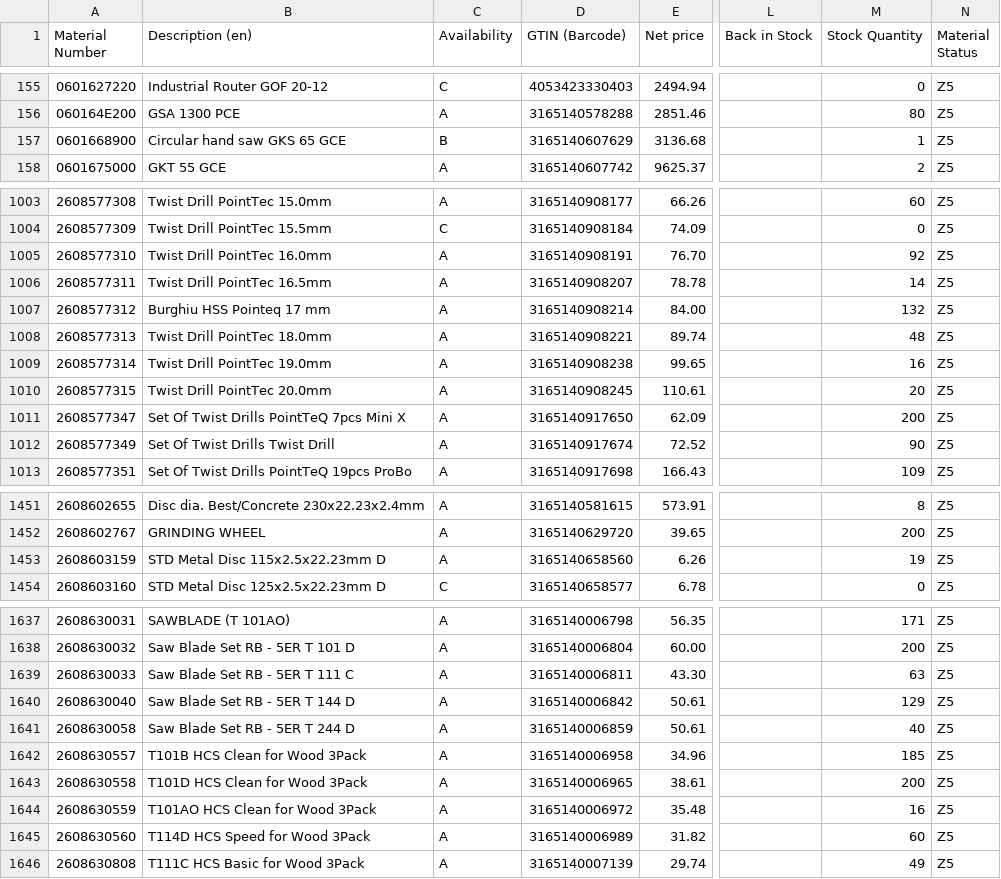
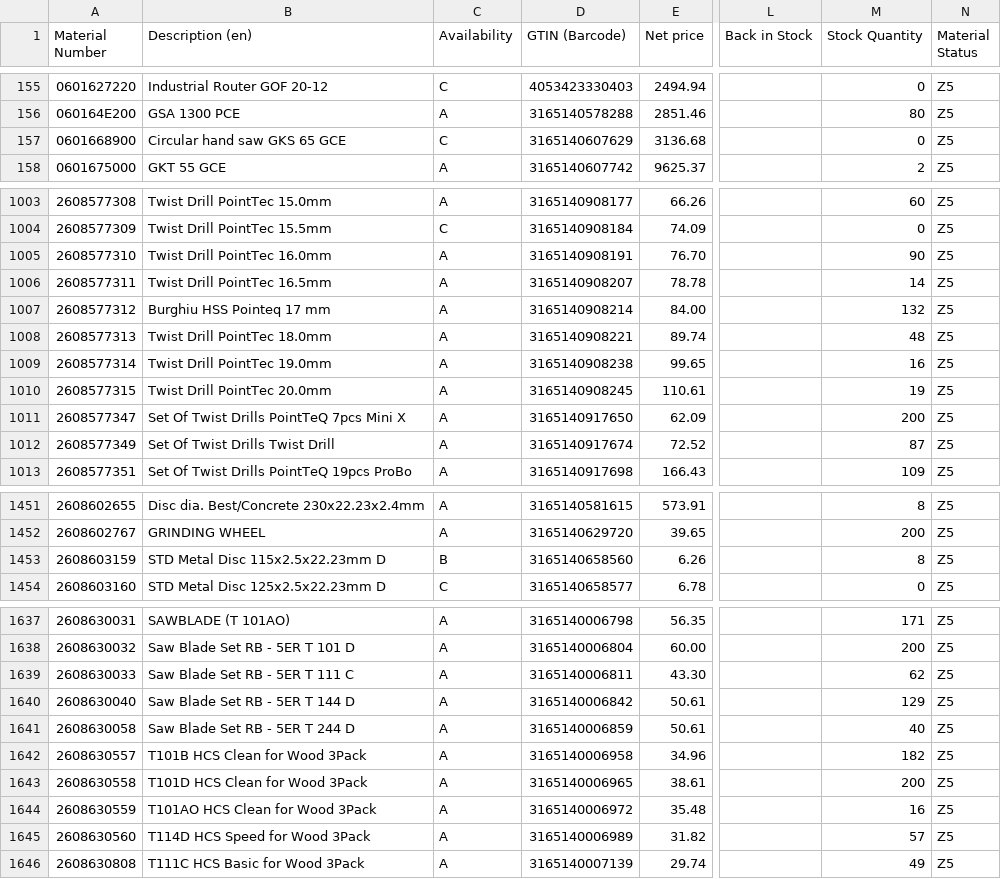
Before and after one commit to mahaveerchavda/bosch-stock-sync, a CSV file: bosch_stock_export.csv, drawn as a sheet; only a part is shown, gaps mark what is left out; the diff covers the shown part only; the diff names each change by its address in the sheet, - before the commit and + after, or states it on an @@ line.

```diff
--- a/bosch_stock_export.csv
+++ b/bosch_stock_export.csv
-C157 (Availability): B
+C157 (Availability): C
-M157 (Stock Quantity): 1
+M157 (Stock Quantity): 0
-M1005 (Stock Quantity): 92
+M1005 (Stock Quantity): 90
-M1010 (Stock Quantity): 20
+M1010 (Stock Quantity): 19
-M1012 (Stock Quantity): 90
+M1012 (Stock Quantity): 87
-C1453 (Availability): A
+C1453 (Availability): B
-M1453 (Stock Quantity): 19
+M1453 (Stock Quantity): 8
-M1639 (Stock Quantity): 63
+M1639 (Stock Quantity): 62
-M1642 (Stock Quantity): 185
+M1642 (Stock Quantity): 182
-M1645 (Stock Quantity): 60
+M1645 (Stock Quantity): 57
```
Also changed, not shown: 47 edited cells elsewhere in this file, sync_log.csv, 1 other file.
